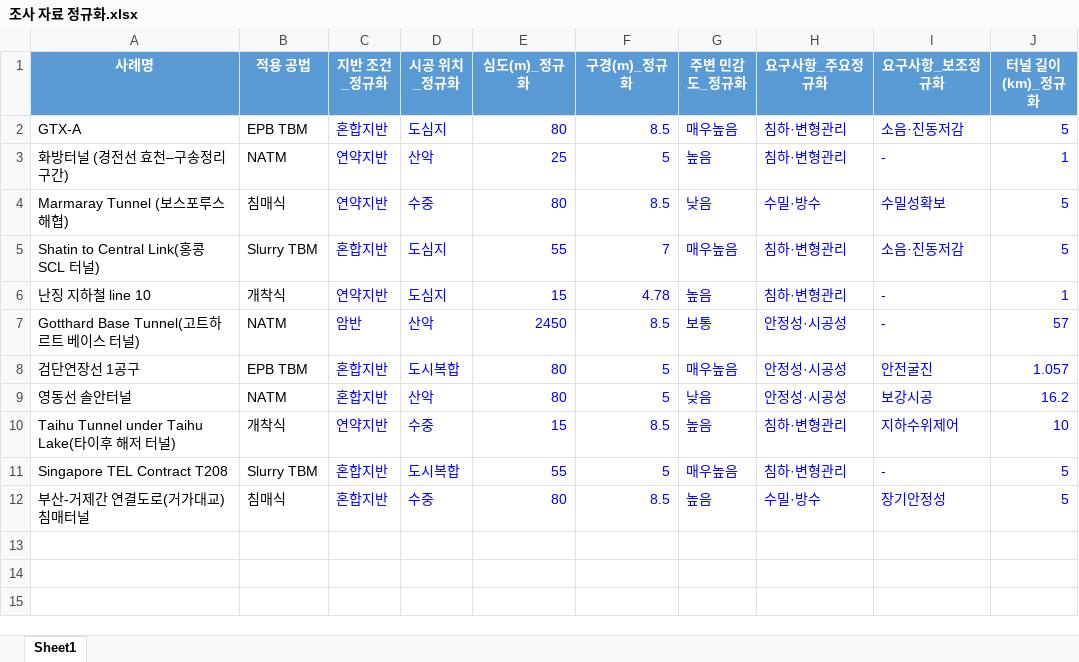
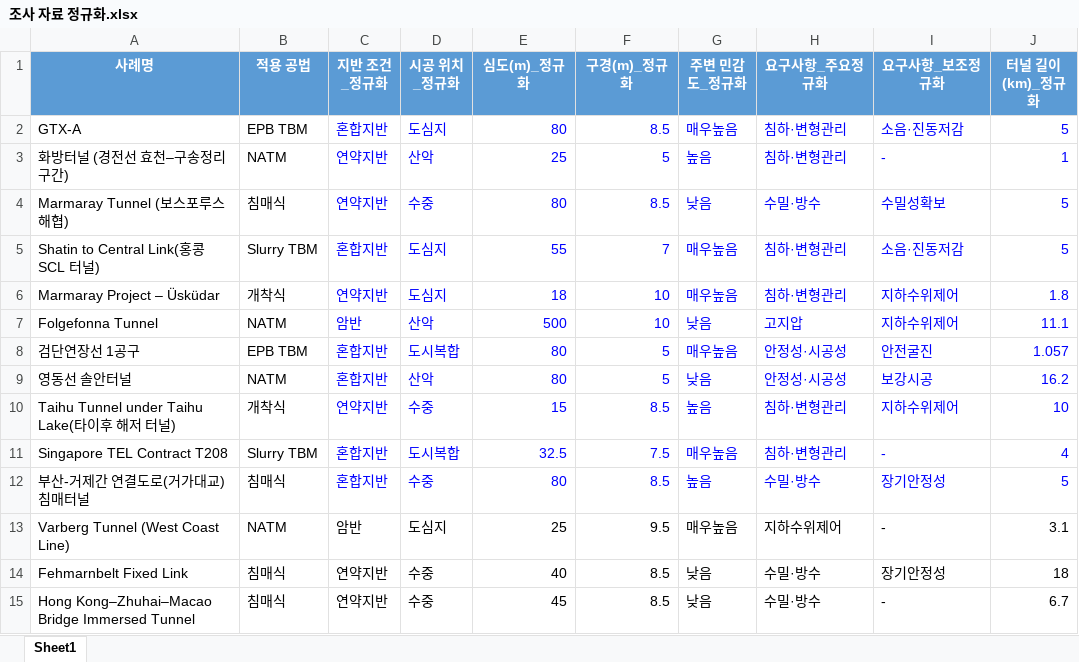
Before and after one commit to divper/tunnel-method-recommender, an Excel workbook: data/raw/조사 자료 정규화.xlsx, sheet Sheet1, drawn as a sheet; values as stored, in another font and other column widths than the file's, no borders; removed rows and columns are numbered as before the commit, all else as after; the diff names each change by its address in the sheet, - before the commit and + after, or states it on an @@ line.

```diff
--- a/data/raw/조사 자료 정규화.xlsx (sheet Sheet1)
+++ b/data/raw/조사 자료 정규화.xlsx (sheet Sheet1)
-row 6: 난징 지하철 line 10 | 개착식 | 연약지반 | 도심지 | 15 | 4.78 | 높음 | 침하·변형관리 | - | 1
-row 7: Gotthard Base Tunnel(고트하르트 베이스 터널) | NATM | 암반 | 산악 | 2450 | 8.5 | 보통 | 안정성·시공성 | - | 57
+row 6: Marmaray Project – Üsküdar | 개착식 | 연약지반 | 도심지 | 18 | 10 | 매우높음 | 침하·변형관리 | 지하수위제어 | 1.8
+row 7: Folgefonna Tunnel | NATM | 암반 | 산악 | 500 | 10 | 낮음 | 고지압 | 지하수위제어 | 11.1
-E11 (심도(m)_정규화): 55
+E11 (심도(m)_정규화): 32.5
-F11 (구경(m)_정규화): 5
+F11 (구경(m)_정규화): 7.5
-J11 (터널 길이(km)_정규화): 5
+J11 (터널 길이(km)_정규화): 4
+row 13: Varberg Tunnel (West Coast Line) | NATM | 암반 | 도심지 | 25 | 9.5 | 매우높음 | 지하수위제어 | - | 3.1
+row 14: Fehmarnbelt Fixed Link | 침매식 | 연약지반 | 수중 | 40 | 8.5 | 낮음 | 수밀·방수 | 장기안정성 | 18
+row 15: Hong Kong–Zhuhai–Macao Bridge Immersed Tunnel | 침매식 | 연약지반 | 수중 | 45 | 8.5 | 낮음 | 수밀·방수 | - | 6.7
```
Also changed, not shown: data/interim/encoded_training_data.xlsx, data/interim/normalized_training_data.xlsx, 14 other files.
